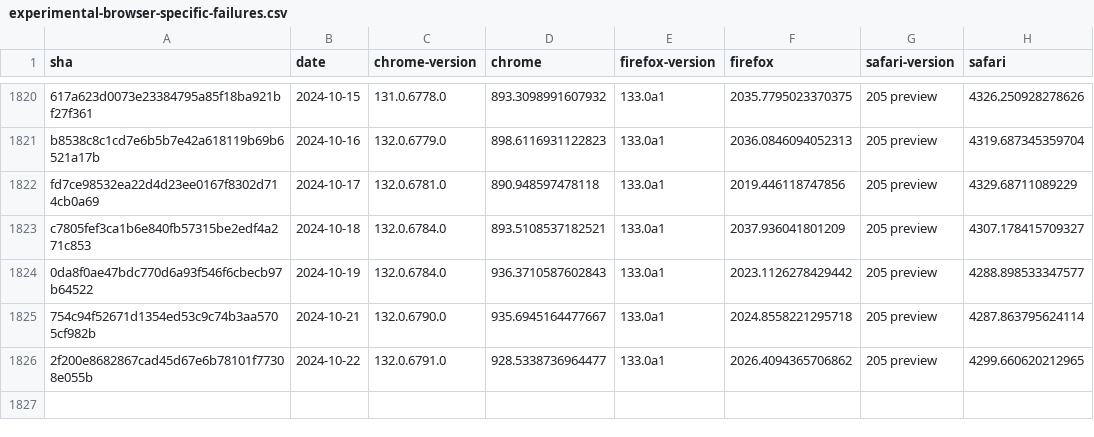
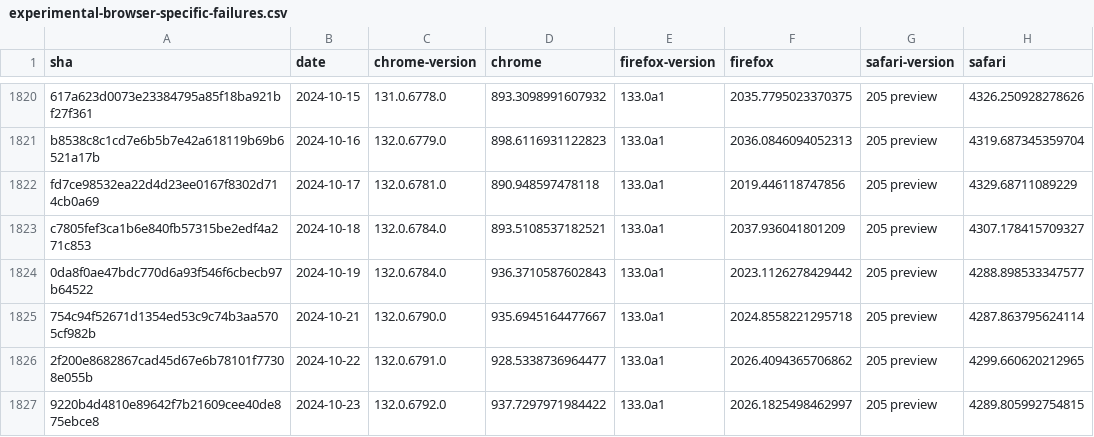
Before and after one commit to gsnedders/results-analysis, a CSV file: data/experimental-browser-specific-failures.csv, drawn as a sheet; only a part is shown, gaps mark what is left out; the diff names each change by its address in the sheet, - before the commit and + after, or states it on an @@ line.

```diff
--- a/data/experimental-browser-specific-failures.csv
+++ b/data/experimental-browser-specific-failures.csv
+row 1827: 9220b4d4810e89642f7b21609cee40de875ebce8 | 2024-10-23 | 132.0.6792.0 | 937.7297971984422 | 133.0a1 | 2026.1825498462997 | 205 preview | 4289.805992754815
```
Also changed, not shown: data/interop-2023/interop-2023-experimental-v2.csv, data/interop-2023/interop-2023-stable-v2.csv, 3 other files.
